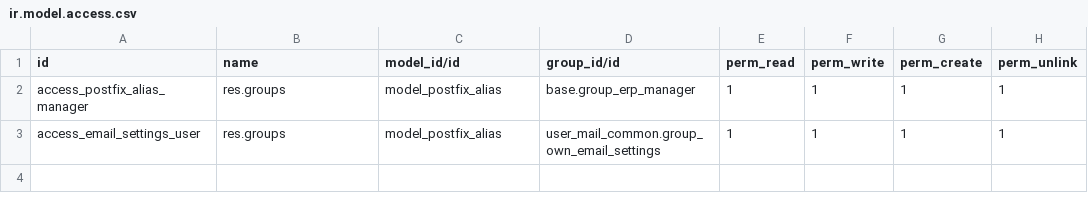
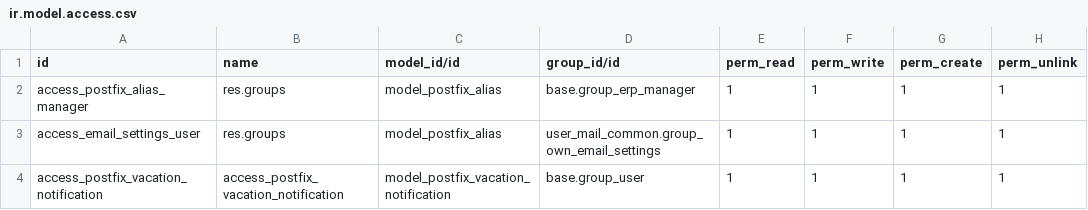
Before and after one commit to vertelab/odoo-user-mail, a CSV file: user_mail_common/security/ir.model.access.csv, drawn as a sheet; the diff names each change by its address in the sheet, - before the commit and + after, or states it on an @@ line.

Commit message:
user mail client migration to 14.0
* odoo-user-mail module port to 14.0
* [ADD] AFC-2471 Updated code according to Pep8 format for installed moduels.
* [IMP] AFC-2471: Improved code to remove warnings from log.
* server commits
* user mail fix
* removed commented code
* [IMP] Improved code to fix expected sigleton error when deleting user.
* user mail client migration to 14.0
* user mail client migration to 14.0
* git ignore updated

Co-authored-by: Rupareliya Hemangi <rupareliyahemangi145@gmail.com>
Co-authored-by: Fredrik Arvas, Vertel AB <61729317+fredrikarvas-vertel@users.noreply.github.com>
Co-authored-by: Nils Nyman-Waara <72382478+nils-vertel@users.noreply.github.com>

```diff
--- a/user_mail_common/security/ir.model.access.csv
+++ b/user_mail_common/security/ir.model.access.csv
+row 4: access_postfix_vacation_notification | access_postfix_vacation_notification | model_postfix_vacation_notification | base.group_user | 1 | 1 | 1 | 1
```
Also changed, not shown: 53 other files.
